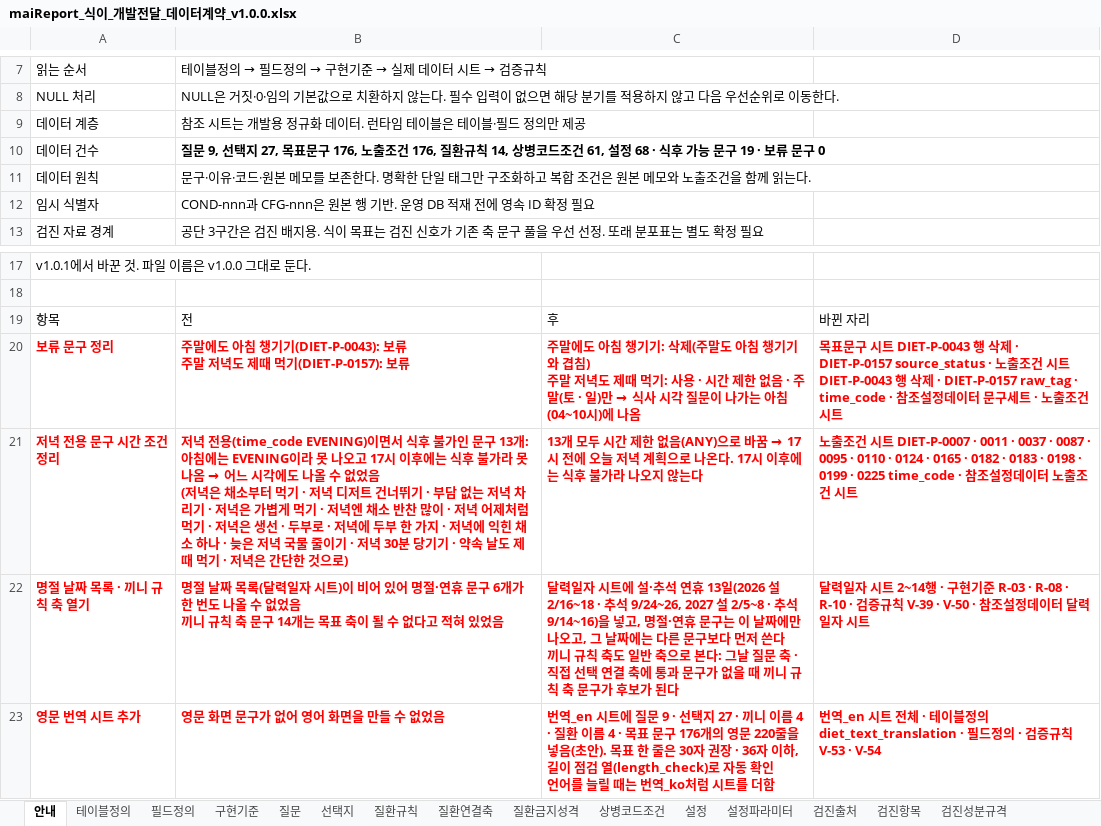
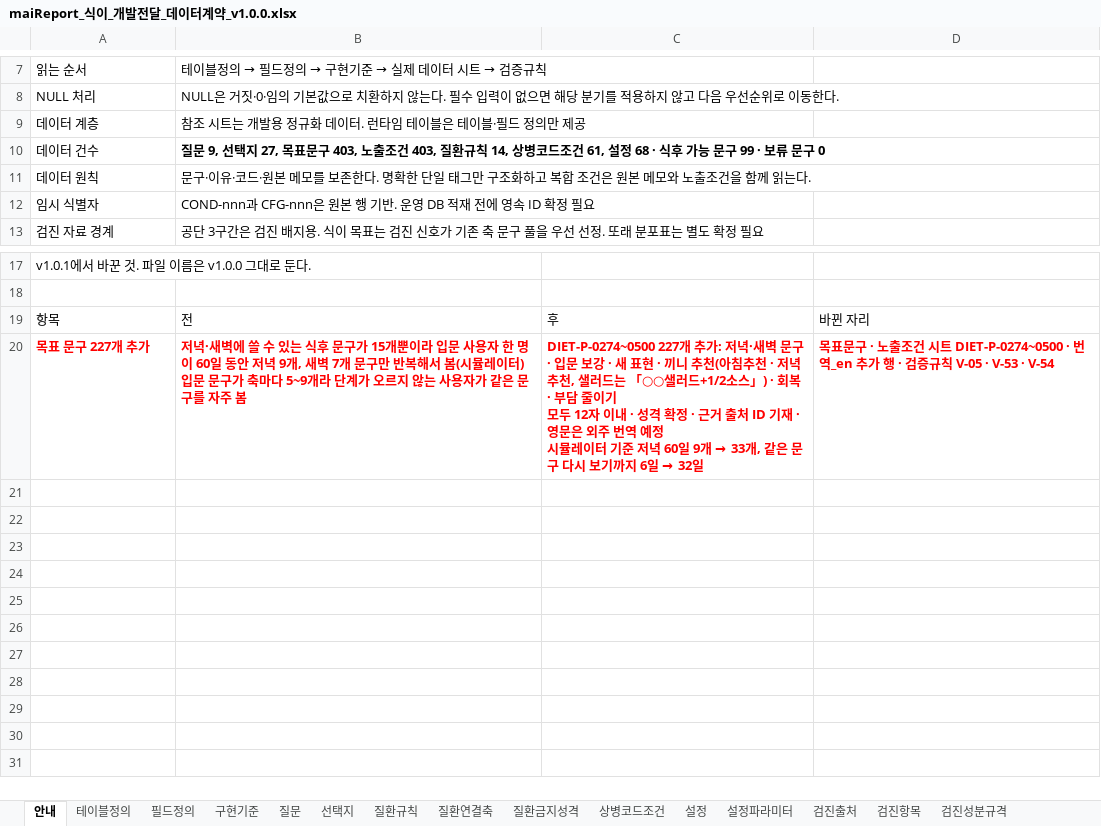
Before and after one commit to srleeinkorea/Project_maiReport, an Excel workbook: outputs/mai-report-policy/식이/maiReport_식이_개발전달_데이터계약_v1.0.0.xlsx, sheet 안내, drawn as a sheet; only a part is shown, gaps mark what is left out; values as stored, in another font and other column widths than the file's, no borders; table styles not drawn; removed rows and columns are numbered as before the commit, all else as after; ↵ is a line break in a cell; the diff names each change by its address in the sheet, - before the commit and + after, or states it on an @@ line.

```diff
--- a/outputs/mai-report-policy/식이/maiReport_식이_개발전달_데이터계약_v1.0.0.xlsx (sheet 안내)
+++ b/outputs/mai-report-policy/식이/maiReport_식이_개발전달_데이터계약_v1.0.0.xlsx (sheet 안내)
-B10: …표문구 176, 노출조건 176, 질환규칙 14, 상병코드조건 61, 설정 68 · 식후 가능 문구 19 · 보류…
+B10: …표문구 403, 노출조건 403, 질환규칙 14, 상병코드조건 61, 설정 68 · 식후 가능 문구 99 · 보류…
-row 20: 보류 문구 정리 | 주말에도 아침 챙기기(DIET-P-0043): 보류 ↵ 주말 저녁도 제때 먹기(DIET-P-0157): 보류 | 주말에도 아침 챙기기: 삭제(주말도 아침 챙기기와 겹침) ↵ 주말 저녁도 제때 먹기: 사용 · 시간 제한 없음 · 주말(토 · 일)만 → 식사 시각 질문이 나가는 아침(04~10시)에 나옴 | 목표문구 시트 DIET-P-0043 행 삭제 · DIET-P-0157 source_status · 노출조건 시트 DIET-P-0043 행 삭제 · DIET-P-0157 raw_tag · time_code · 참조설정데이터 문구세트 · 노출조건 시트
-row 21: 저녁 전용 문구 시간 조건 정리 | 저녁 전용(time_code EVENING)이면서 식후 불가인 문구 13개: 아침에는 EVENING이라 못 나오고 17시 이후에는 식후 불가라 못 나옴 → 어느 시각에도 나올 수 없었음 ↵ (저녁은 채소부터 먹기 · 저녁 디저트 건너뛰기 · 부담 없는 저녁 차리기 · 저녁은 가볍게 먹기 · 저녁엔 채소 반찬 많이 · 저녁 어제처럼 먹기 · 저녁은 생선 · 두부로 · 저녁에 두부 한 가지 · 저녁에 익힌 채소 하나 · 늦은 저녁 국물 줄이기 · 저녁 30분 당기기 · 약속 날도 제때 먹기 · 저녁은 간단한 것으로) | 13개 모두 시간 제한 없음(ANY)으로 바꿈 → 17시 전에 오늘 저녁 계획으로 나온다. 17시 이후에는 식후 불가라 나오지 않는다 | 노출조건 시트 DIET-P-0007 · 0011 · 0037 · 0087 · 0095 · 0110 · 0124 · 0165 · 0182 · 0183 · 0198 · 0199 · 0225 time_code · 참조설정데이터 노출조건 시트
-row 22: 명절 날짜 목록 · 끼니 규칙 축 열기 | 명절 날짜 목록(달력일자 시트)이 비어 있어 명절·연휴 문구 6개가 한 번도 나올 수 없었음 ↵ 끼니 규칙 축 문구 14개는 목표 축이 될 수 없다고 적혀 있었음 | 달력일자 시트에 설·추석 연휴 13일(2026 설 2/16~18 · 추석 9/24~26, 2027 설 2/5~8 · 추석 9/14~16)을 넣고, 명절·연휴 문구는 이 날짜에만 나오고, 그 날짜에는 다른 문구보다 먼저 쓴다 ↵ 끼니 규칙 축도 일반 축으로 본다: 그날 질문 축 · 직접 선택 연결 축에 통과 문구가 없을 때 끼니 규칙 축 문구가 후보가 된다 | 달력일자 시트 2~14행 · 구현기준 R-03 · R-08 · R-10 · 검증규칙 V-39 · V-50 · 참조설정데이터 달력일자 시트
-row 23: 영문 번역 시트 추가 | 영문 화면 문구가 없어 영어 화면을 만들 수 없었음 | 번역_en 시트에 질문 9 · 선택지 27 · 끼니 이름 4 · 질환 이름 4 · 목표 문구 176개의 영문 220줄을 넣음(초안). 목표 한 줄은 30자 권장 · 36자 이하, 길이 점검 열(length_check)로 자동 확인 ↵ 언어를 늘릴 때는 번역_ko처럼 시트를 더함 | 번역_en 시트 전체 · 테이블정의 diet_text_translation · 필드정의 · 검증규칙 V-53 · V-54
+row 20: 목표 문구 227개 추가 | 저녁·새벽에 쓸 수 있는 식후 문구가 15개뿐이라 입문 사용자 한 명이 60일 동안 저녁 9개, 새벽 7개 문구만 반복해서 봄(시뮬레이터) ↵ 입문 문구가 축마다 5~9개라 단계가 오르지 않는 사용자가 같은 문구를 자주 봄 | DIET-P-0274~0500 227개 추가: 저녁·새벽 문구 · 입문 보강 · 새 표현 · 끼니 추천(아침추천 · 저녁추천, 샐러드는 「○○샐러드+1/2소스」) · 회복 · 부담 줄이기 ↵ 모두 12자 이내 · 성격 확정 · 근거 출처 ID 기재 · 영문은 외주 번역 예정 ↵ 시뮬레이터 기준 저녁 60일 9개 → 33개, 같은 문구 다시 보기까지 6일 → 32일 | 목표문구 · 노출조건 시트 DIET-P-0274~0500 · 번역_en 추가 행 · 검증규칙 V-05 · V-53 · V-54
```
Also changed, not shown: sheet 목표문구, sheet 번역_en, sheet 노출조건, sheet 필드정의, sheet 달력일자, sheet 검증규칙, 2 more sheets, outputs/mai-report-policy/식이/maiReport_식이_참조설정데이터_v1.0.0.xlsx, outputs/mai-report-policy/식이/maiReport_식이_추가문구_검수_v1.0.0.xlsx.
